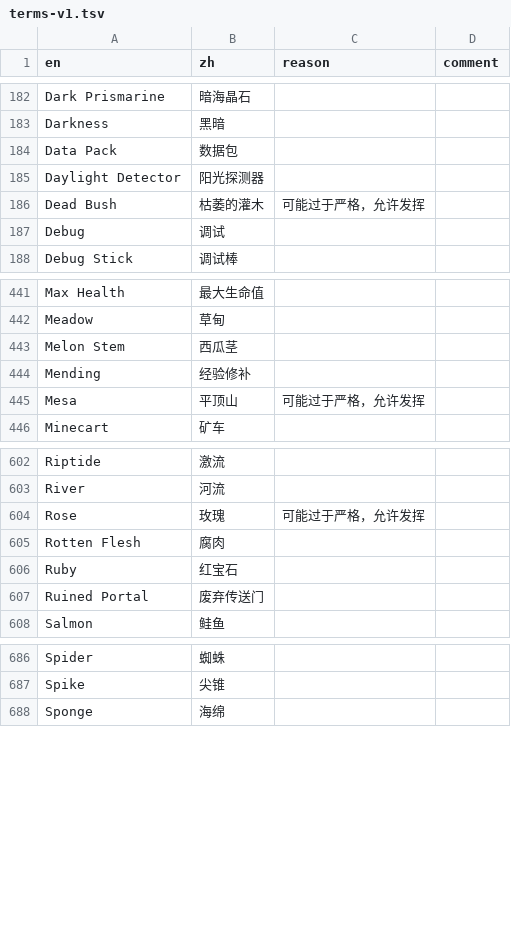
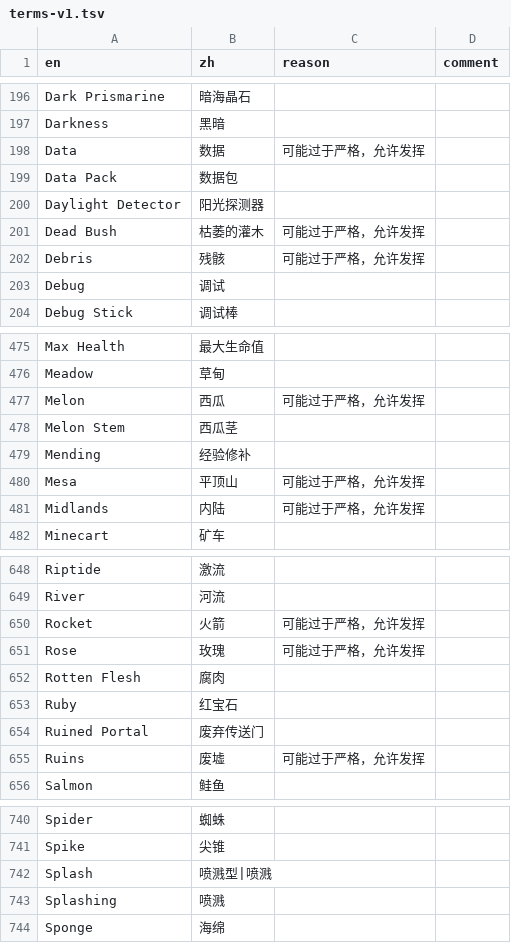
Before and after one commit to CFPAOrg/Glossary, a TSV file: Vanilla/terms/terms-v1.tsv, drawn as a sheet; only a part is shown, gaps mark what is left out; the diff covers the shown part only; the diff names each change by its address in the sheet, - before the commit and + after, or states it on an @@ line.

```diff
--- a/Vanilla/terms/terms-v1.tsv
+++ b/Vanilla/terms/terms-v1.tsv
+row 198: Data | 数据 | 可能过于严格，允许发挥
+row 202: Debris | 残骸 | 可能过于严格，允许发挥
+row 477: Melon | 西瓜 | 可能过于严格，允许发挥
+row 481: Midlands | 内陆 | 可能过于严格，允许发挥
+row 650: Rocket | 火箭 | 可能过于严格，允许发挥
+row 655: Ruins | 废墟 | 可能过于严格，允许发挥
+row 742: Splash | 喷溅型|喷溅
+row 743: Splashing | 喷溅
```
Also changed, not shown: 55 added rows elsewhere in this file, Vanilla/terms/terms-version.tsv.
